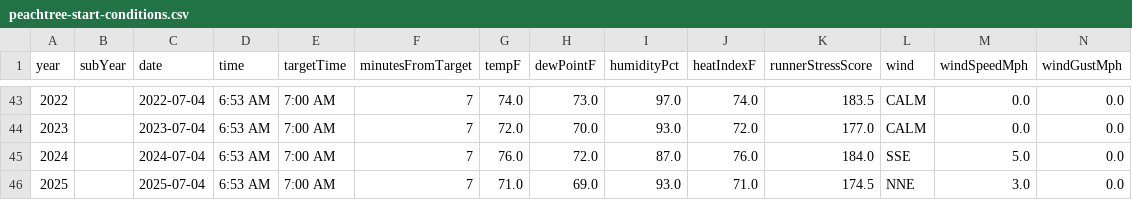
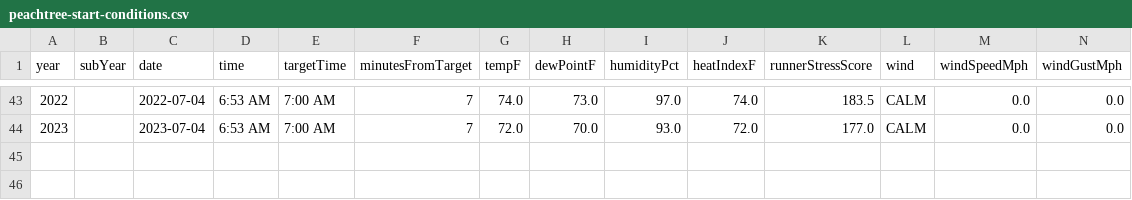
Before and after one commit to seanmorgan/peachtree-ui, a CSV file: public/peachtree-start-conditions.csv, drawn as a sheet; only a part is shown, gaps mark what is left out; rows hold the shown columns only; the diff names each change by its address in the sheet, - before the commit and + after, or states it on an @@ line.

```diff
--- a/public/peachtree-start-conditions.csv
+++ b/public/peachtree-start-conditions.csv
-row 45: 2024 |  | 2024-07-04 | 6:53 AM | 7:00 AM | 7 | 76.0 | 72.0 | 87.0 | 76.0 | 184.0 | SSE | 5.0 | 0.0
-row 46: 2025 |  | 2025-07-04 | 6:53 AM | 7:00 AM | 7 | 71.0 | 69.0 | 93.0 | 71.0 | 174.5 | NNE | 3.0 | 0.0
```
Also changed, not shown: 1 other file.
